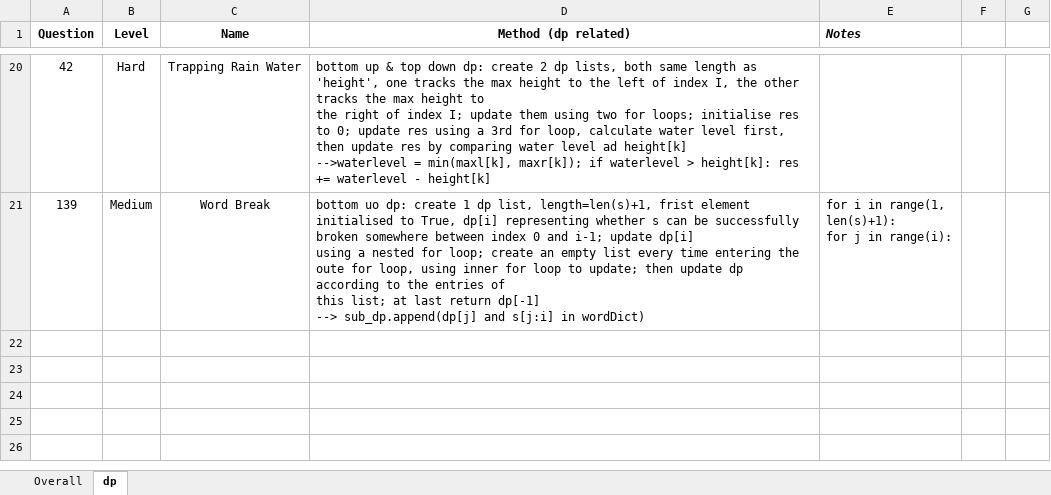
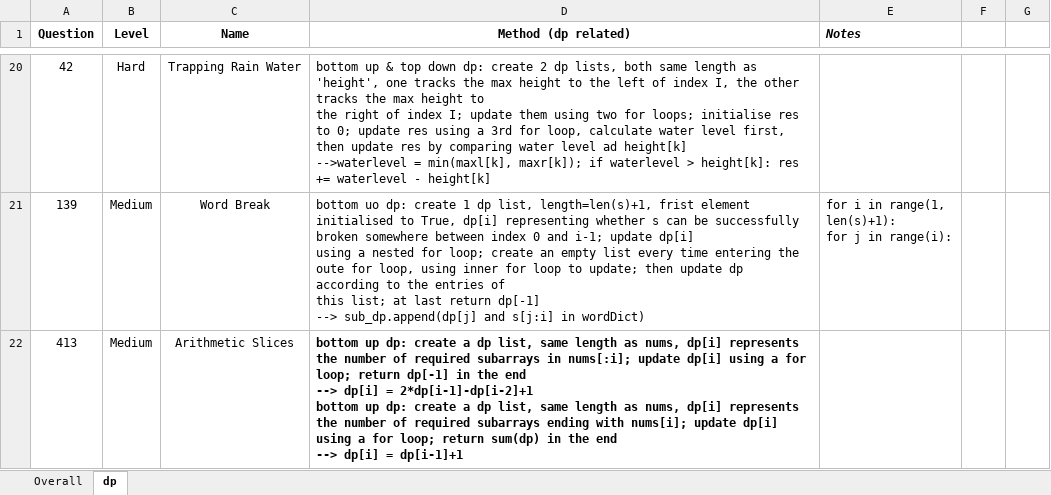
Before and after one commit to JessyZhang533/Leetcode, an Excel workbook: leetcode_progress.xlsx, sheet dp, drawn as a sheet; only a part is shown, gaps mark what is left out; values as stored, in another font and other column widths than the file's, no borders; conditional formats not drawn; ↵ is a line break in a cell; the diff covers the shown part only; the diff names each change by its address in the sheet, - before the commit and + after, or states it on an @@ line.

```diff
--- a/leetcode_progress.xlsx (sheet dp)
+++ b/leetcode_progress.xlsx (sheet dp)
+row 22: 413 | Medium | Arithmetic Slices | bottom up dp: create a dp list, same length as nums, dp[i] represents the number of required subarrays in nums[:i]; update dp[i] using a for loop; return dp[-1] in the end ↵ --> dp[i] = 2*dp[i-1]-dp[i-2]+1 ↵ bottom up dp: create a dp list, same length as nums, dp[i] represents the number of required subarrays ending with nums[i]; update dp[i] using a for loop; return sum(dp) in the end ↵ --> dp[i] = dp[i-1]+1
```
Also changed, not shown: 1 added row and 2 edited cells elsewhere in this sheet, sheet Overall, 2 other files.
